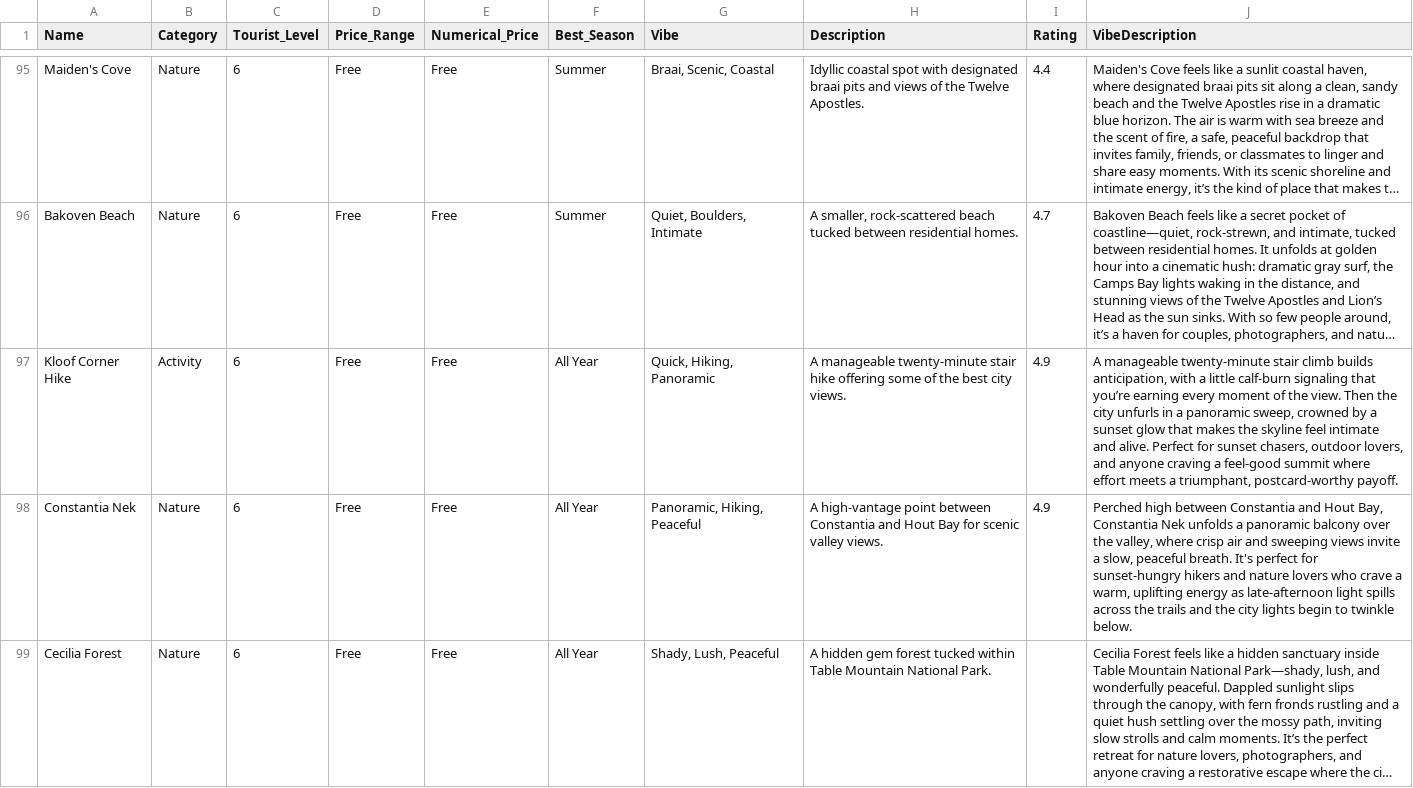
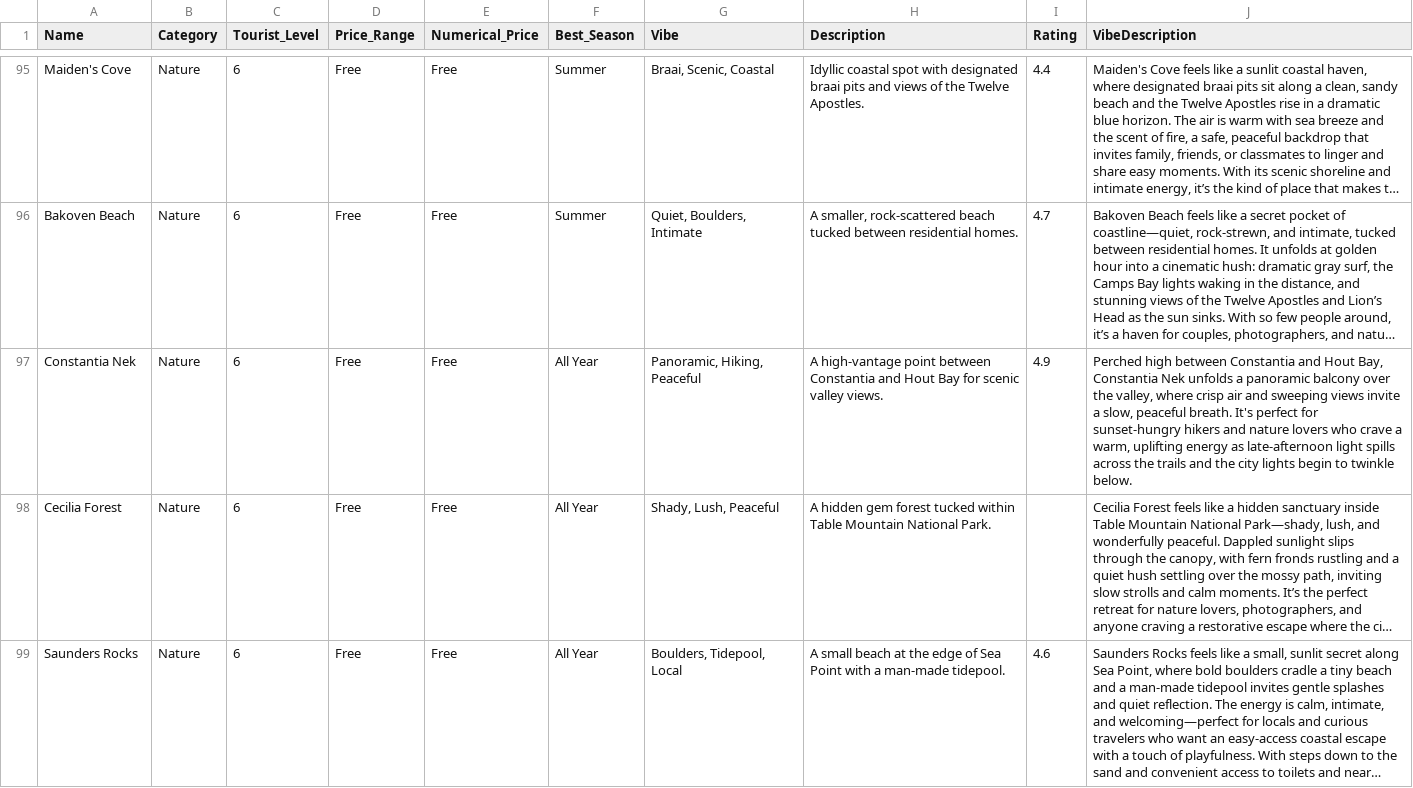
Before and after one commit to mfsass/lekker-find, a CSV file: data-262-2025-12-26.csv, drawn as a sheet; only a part is shown, gaps mark what is left out; the shorter side is filled out with more unchanged rows; long unchanged cells end in …; the diff covers the shown part only; the diff names each change by its address in the sheet, - before the commit and + after, or states it on an @@ line.

```diff
--- a/data-262-2025-12-26.csv
+++ b/data-262-2025-12-26.csv
-row 97: Kloof Corner Hike | Activity | 6 | Free | Free | All Year | Quick, Hiking, Panoramic | A manageable twenty-minute stair hike offering some of the best city views. | 4.9 | A manageable twenty-minute stair climb builds anticipation, with a little calf-burn signaling that you’re earning every moment of the view. Then the city unfurls in a panoramic sweep, crowned by a sunset glow that makes the skyline feel intimate and alive. Perfect for sunset chasers, outdoor lovers, and anyone craving a feel-good summit where effort meets a triumphant, postcard-worthy payoff.
```
Also changed, not shown: 4 removed rows elsewhere in this file, 4 other files.
